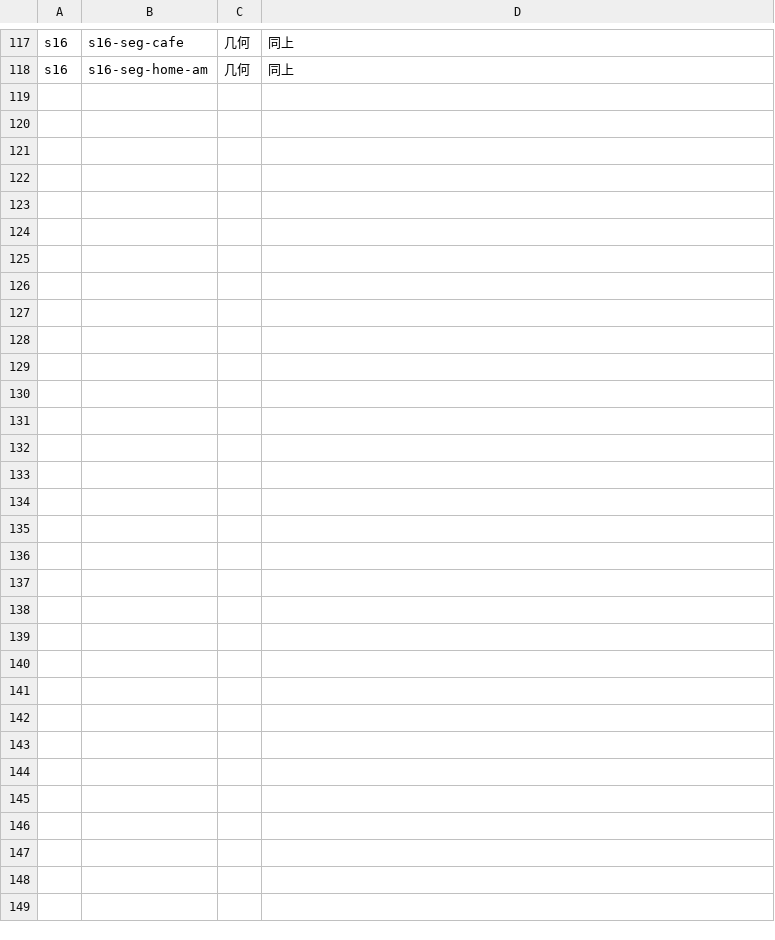
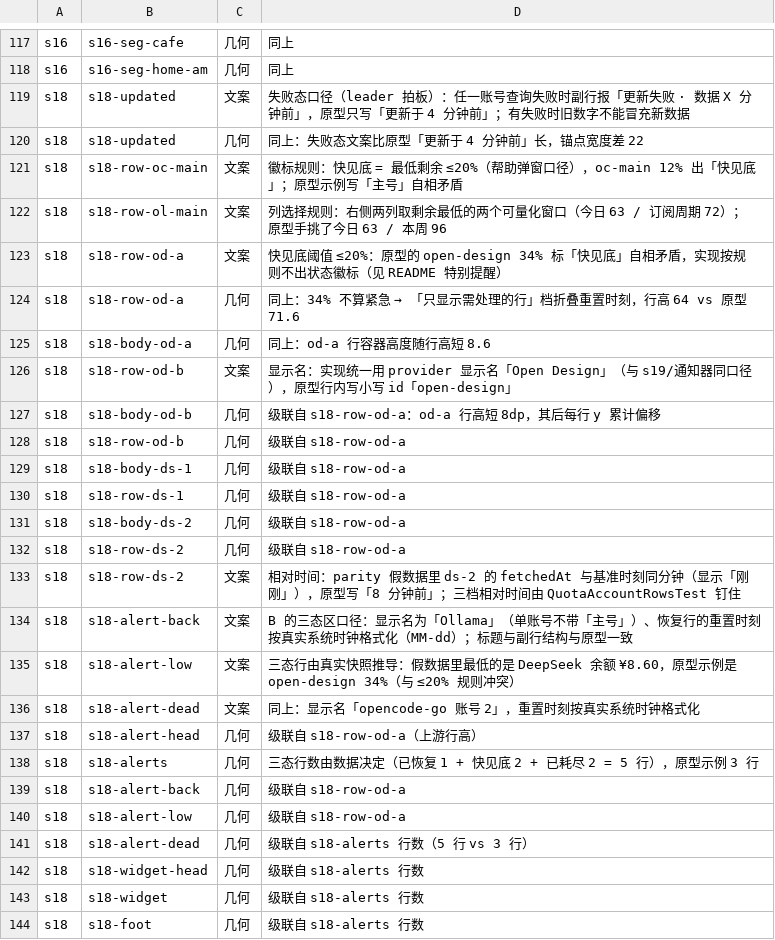
Before and after one commit to baosfeng/android-monitor, a TSV file: scripts/parity-known-diffs.tsv, drawn as a sheet; only a part is shown, gaps mark what is left out.

Commit message:
test: 登记 s18 与原型之间的 26 条已知口径差
失败态文案（leader 拍板）、徽标 ≤20% 规则、两列取最低两个窗口、
三态行由真实快照推导（5 行 vs 原型 3 行）以及由此产生的行高级联偏移。
每条都写明为什么不可消除；parity 复跑 P0 0 / P1 0。

```diff
--- a/scripts/parity-known-diffs.tsv
+++ b/scripts/parity-known-diffs.tsv
@@ -118 +118,27 @@ s16	s16-seg-cafe	几何	同上
 s16	s16-seg-home-am	几何	同上
+s18	s18-updated	文案	失败态口径（leader 拍板）：任一账号查询失败时副行报「更新失败 · 数据 X 分钟前」，原型只写「更新于 4 分钟前」；有失败时旧数字不能冒充新数据
+s18	s18-updated	几何	同上：失败态文案比原型「更新于 4 分钟前」长，锚点宽度差 22
+s18	s18-row-oc-main	文案	徽标规则：快见底 = 最低剩余 ≤20%（帮助弹窗口径），oc-main 12% 出「快见底」；原型示例写「主号」自相矛盾
+s18	s18-row-ol-main	文案	列选择规则：右侧两列取剩余最低的两个可量化窗口（今日 63 / 订阅周期 72）；原型手挑了今日 63 / 本周 96
+s18	s18-row-od-a	文案	快见底阈值 ≤20%：原型的 open-design 34% 标「快见底」自相矛盾，实现按规则不出状态徽标（见 README 特别提醒）
+s18	s18-row-od-a	几何	同上：34% 不算紧急 → 「只显示需处理的行」档折叠重置时刻，行高 64 vs 原型 71.6
+s18	s18-body-od-a	几何	同上：od-a 行容器高度随行高短 8.6
+s18	s18-row-od-b	文案	显示名：实现统一用 provider 显示名「Open Design」（与 s19/通知器同口径），原型行内写小写 id「open-design」
+s18	s18-body-od-b	几何	级联自 s18-row-od-a：od-a 行高短 8dp，其后每行 y 累计偏移
+s18	s18-row-od-b	几何	级联自 s18-row-od-a
+s18	s18-body-ds-1	几何	级联自 s18-row-od-a
+s18	s18-row-ds-1	几何	级联自 s18-row-od-a
+s18	s18-body-ds-2	几何	级联自 s18-row-od-a
+s18	s18-row-ds-2	几何	级联自 s18-row-od-a
+s18	s18-row-ds-2	文案	相对时间：parity 假数据里 ds-2 的 fetchedAt 与基准时刻同分钟（显示「刚刚」），原型写「8 分钟前」；三档相对时间由 QuotaAccountRowsTest 钉住
+s18	s18-alert-back	文案	B 的三态区口径：显示名为「Ollama」（单账号不带「主号」）、恢复行的重置时刻按真实系统时钟格式化（MM-dd）；标题与副行结构与原型一致
+s18	s18-alert-low	文案	三态行由真实快照推导：假数据里最低的是 DeepSeek 余额 ¥8.60，原型示例是 open-design 34%（与 ≤20% 规则冲突）
+s18	s18-alert-dead	文案	同上：显示名「opencode-go 账号 2」，重置时刻按真实系统时钟格式化
+s18	s18-alert-head	几何	级联自 s18-row-od-a（上游行高）
+s18	s18-alerts	几何	三态行数由数据决定（已恢复 1 + 快见底 2 + 已耗尽 2 = 5 行），原型示例 3 行
+s18	s18-alert-back	几何	级联自 s18-row-od-a
+s18	s18-alert-low	几何	级联自 s18-row-od-a
+s18	s18-alert-dead	几何	级联自 s18-alerts 行数（5 行 vs 3 行）
+s18	s18-widget-head	几何	级联自 s18-alerts 行数
+s18	s18-widget	几何	级联自 s18-alerts 行数
+s18	s18-foot	几何	级联自 s18-alerts 行数
```
